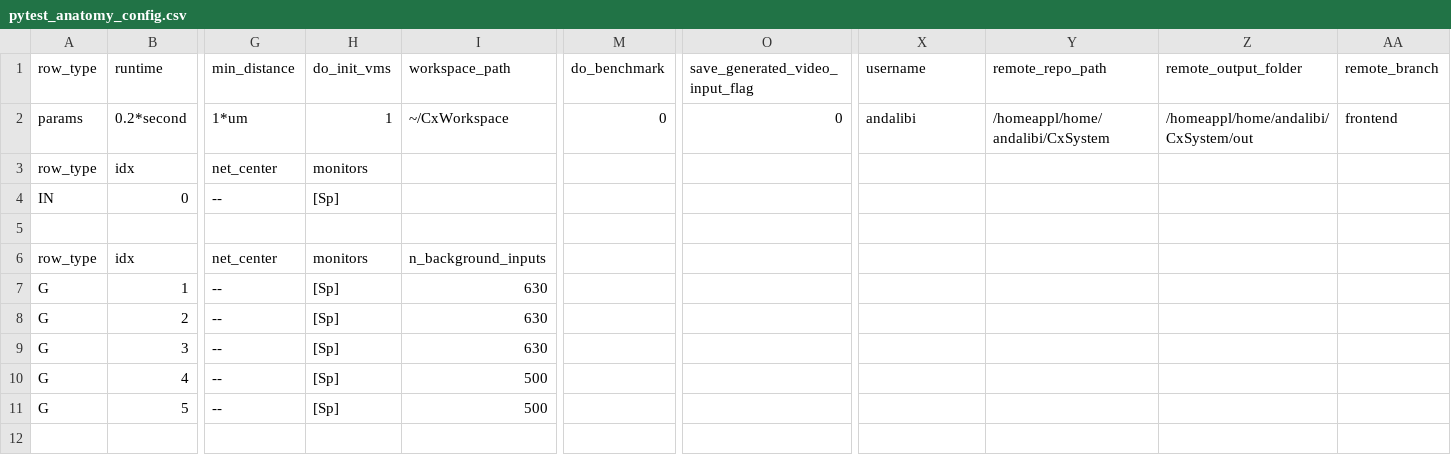
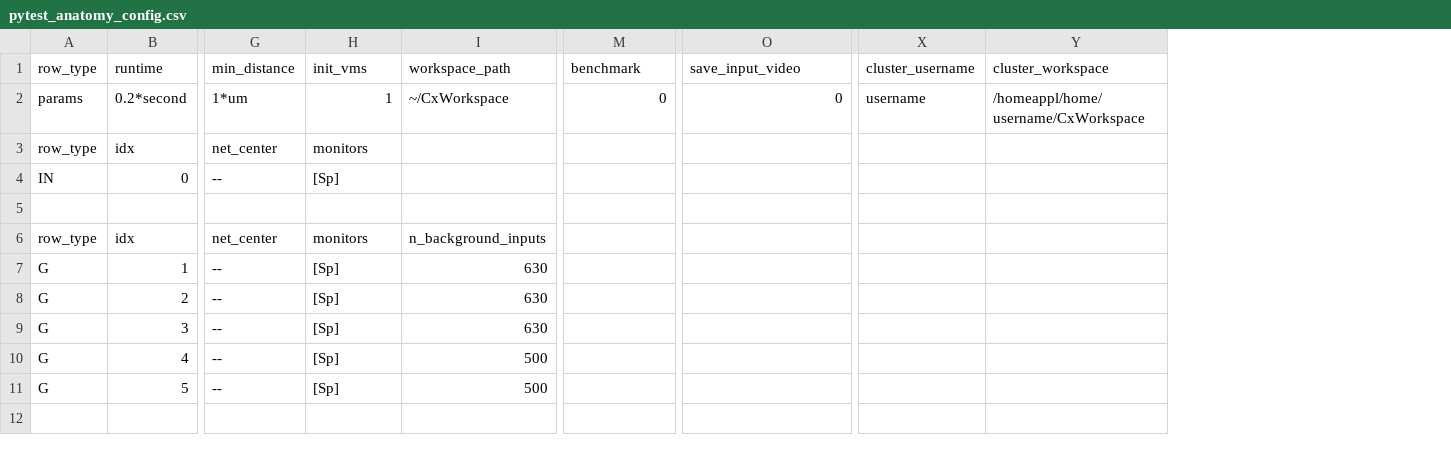
Before and after one commit to VisualNeuroscience-UH/CxSystem2, a CSV file: cxsystem2/gui/cx_gui/examples/csv_configs/pytest_anatomy_config.csv, drawn as a sheet; only a part is shown, gaps mark what is left out; removed rows and columns are numbered as before the commit, all else as after; the diff covers the shown part only; the diff names each change by its address in the sheet, - before the commit and + after, or states it on an @@ line.

```diff
--- a/cxsystem2/gui/cx_gui/examples/csv_configs/pytest_anatomy_config.csv
+++ b/cxsystem2/gui/cx_gui/examples/csv_configs/pytest_anatomy_config.csv
-column Y (remote_repo_path), row 2: /homeappl/home/andalibi/CxSystem
-column Z (remote_output_folder), row 2: /homeappl/home/andalibi/CxSystem/out
-column AA (remote_branch), row 2: frontend
+column Y (cluster_workspace), row 2: /homeappl/home/username/CxWorkspace
-H1: do_init_vms
+H1: init_vms
-M1: do_benchmark
+M1: benchmark
-O1: save_generated_video_input_flag
+O1: save_input_video
-X1: username
+X1: cluster_username
-X2 (cluster_username): andalibi
+X2 (cluster_username): username
```
Also changed, not shown: 18 edited cells elsewhere in this file, cxsystem2/gui/cx_gui/examples/csv_configs/cobaeif_anatomy_config.csv, cxsystem2/gui/cx_gui/examples/csv_configs/markram_step1_anatomy_config.csv, 9 other files.
